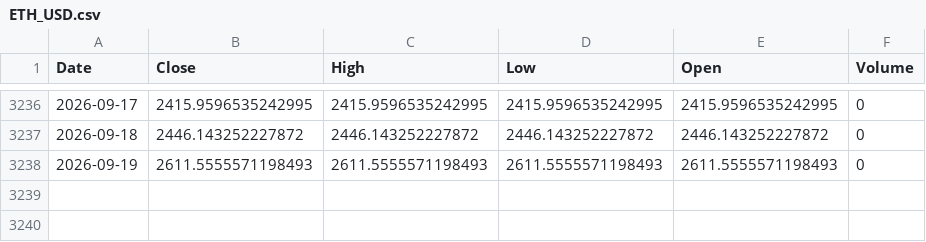
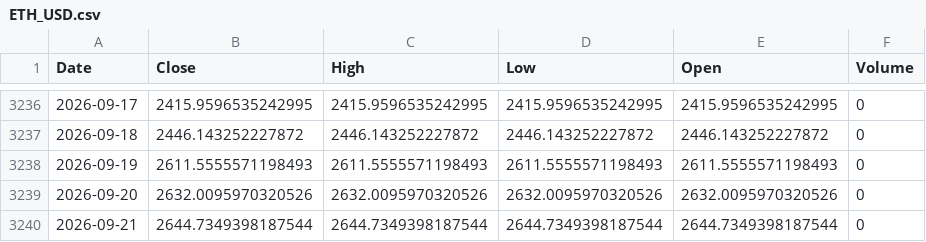
Before and after one commit to kittycapital/asset-forecast, a CSV file: data/raw/ETH_USD.csv, drawn as a sheet; only a part is shown, gaps mark what is left out.

```diff
--- a/data/raw/ETH_USD.csv
+++ b/data/raw/ETH_USD.csv
@@ -3238 +3238,3 @@ Date,Close,High,Low,Open,Volume
 2026-09-19,2611.5555571198493,2611.5555571198493,2611.5555571198493,2611.5555571198493,0
+2026-09-20,2632.0095970320526,2632.0095970320526,2632.0095970320526,2632.0095970320526,0
+2026-09-21,2644.7349398187544,2644.7349398187544,2644.7349398187544,2644.7349398187544,0
```
Also changed, not shown: data/raw/BTC_USD.csv, data/raw/QQQ.csv, 44 other files.
